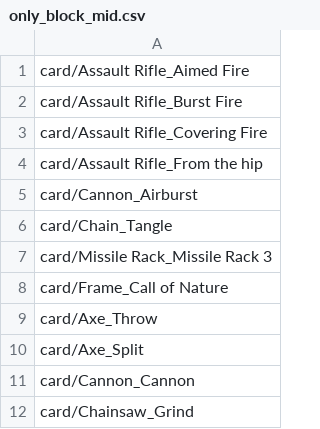
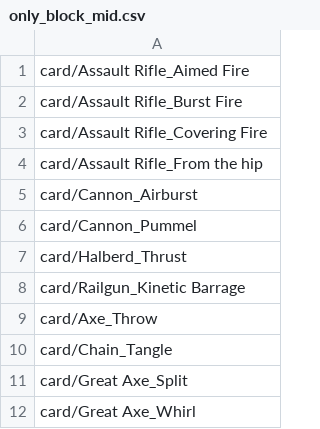
Before and after one commit to thesilencelies/mobileSuitGame, a CSV file: simulation/decks/only_block_mid.csv, drawn as a sheet.

```diff
--- a/simulation/decks/only_block_mid.csv
+++ b/simulation/decks/only_block_mid.csv
@@ -5,8 +5,8 @@ card/Assault Rifle_From the hip
 card/Cannon_Airburst
+card/Cannon_Pummel
+card/Halberd_Thrust
+card/Railgun_Kinetic Barrage
+card/Axe_Throw
 card/Chain_Tangle
-card/Missile Rack_Missile Rack 3
-card/Frame_Call of Nature
-card/Axe_Throw
-card/Axe_Split
-card/Cannon_Cannon
-card/Chainsaw_Grind
+card/Great Axe_Split
+card/Great Axe_Whirl
```
Also changed, not shown: simulation/decks/even_mix.csv, simulation/decks/only_attack_high.csv, 12 other files.
